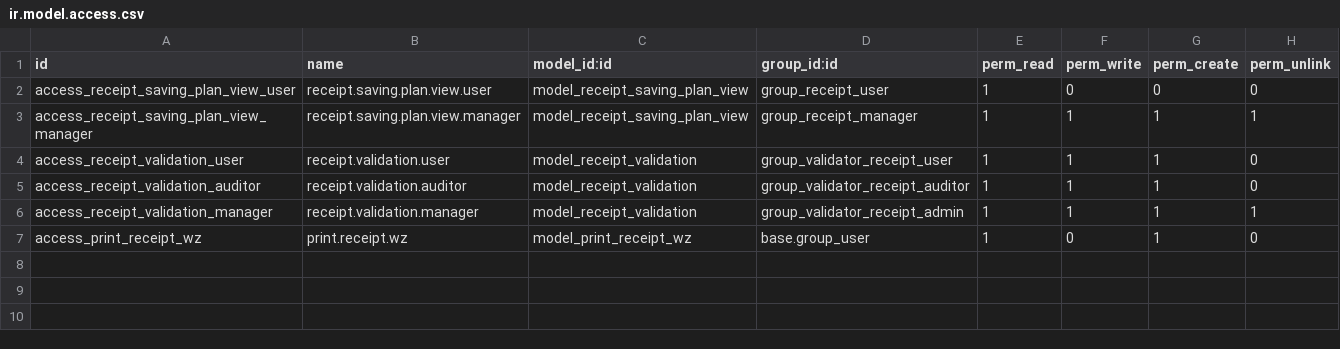
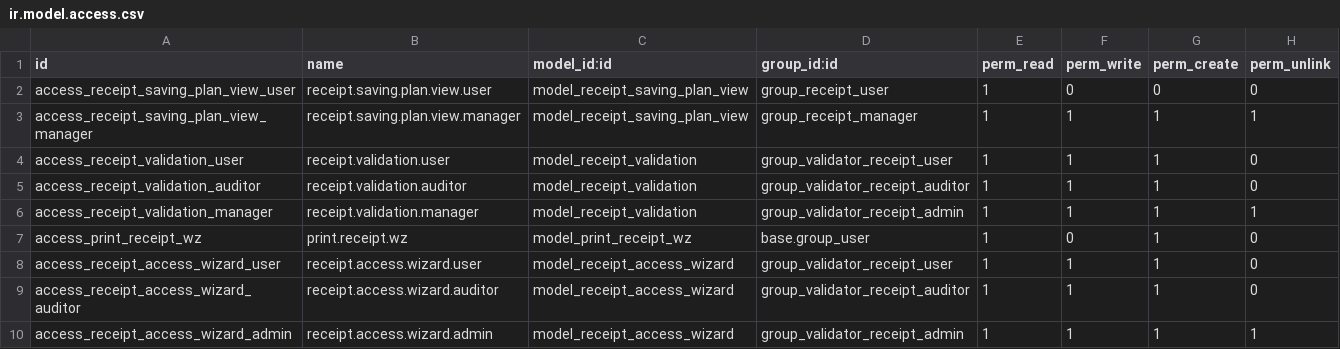
Before and after one commit to Galarplan/galarplan_development, a CSV file: addons/saving_plan_receipt/security/ir.model.access.csv, drawn as a sheet.

```diff
--- a/addons/saving_plan_receipt/security/ir.model.access.csv
+++ b/addons/saving_plan_receipt/security/ir.model.access.csv
@@ -7 +7,4 @@ access_receipt_validation_manager,receipt.validation.manager,model_receipt_valid
 access_print_receipt_wz,print.receipt.wz,model_print_receipt_wz,base.group_user,1,0,1,0
+access_receipt_access_wizard_user,receipt.access.wizard.user,model_receipt_access_wizard,group_validator_receipt_user,1,1,1,0
+access_receipt_access_wizard_auditor,receipt.access.wizard.auditor,model_receipt_access_wizard,group_validator_receipt_auditor,1,1,1,0
+access_receipt_access_wizard_admin,receipt.access.wizard.admin,model_receipt_access_wizard,group_validator_receipt_admin,1,1,1,1
```
Also changed, not shown: 6 other files.
